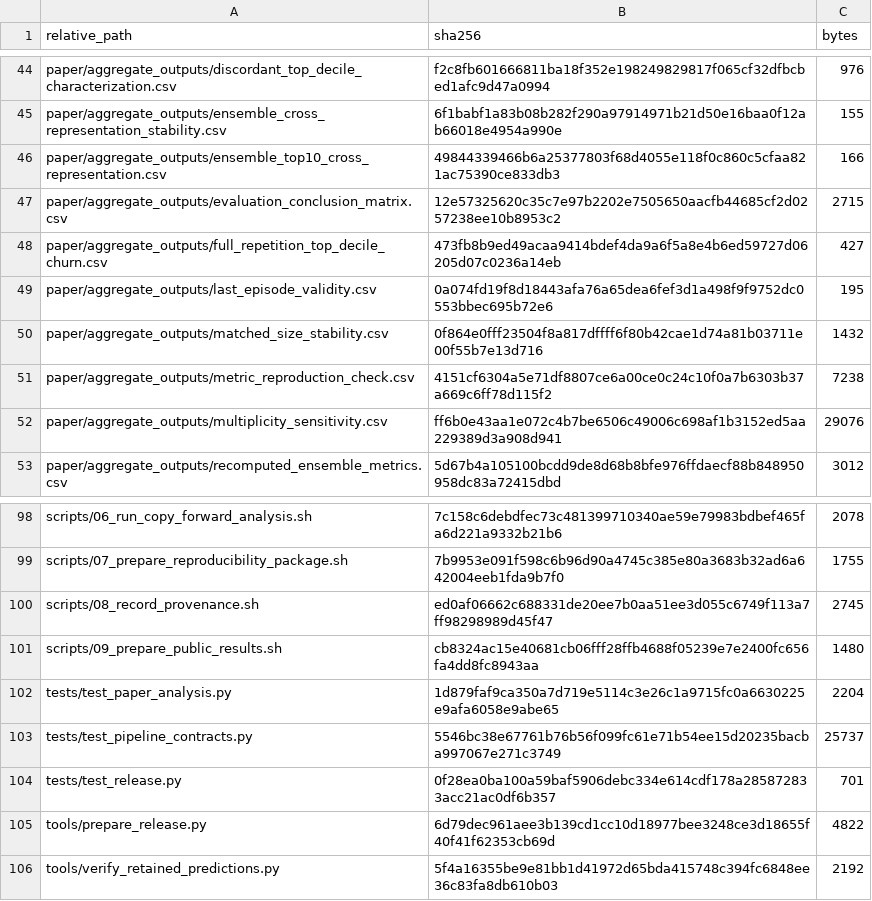
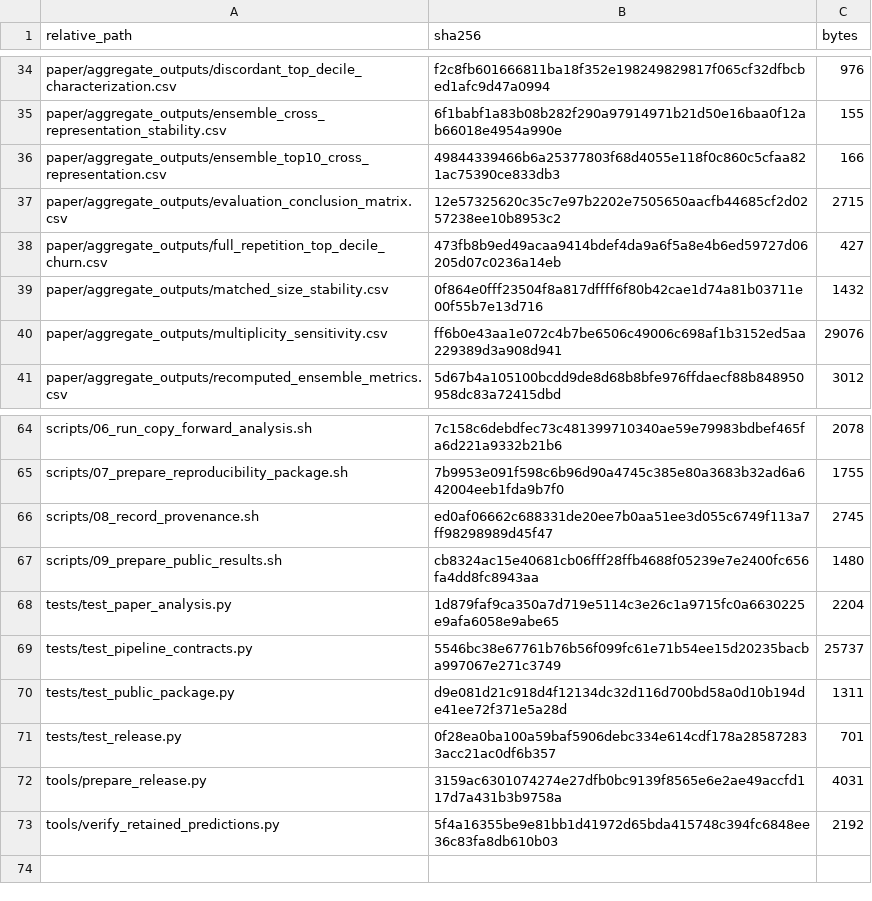
Before and after one commit to LvovDmitro/ehrshot-state-or-space, a CSV file: RELEASE_MANIFEST.csv, drawn as a sheet; only a part is shown, gaps mark what is left out; the diff covers the shown part only.

```diff
--- a/RELEASE_MANIFEST.csv
+++ b/RELEASE_MANIFEST.csv
@@ -48,5 +38,3 @@ paper/aggregate_outputs/evaluation_conclusion_matrix.csv,12e57325620c35c7e97b220
 paper/aggregate_outputs/full_repetition_top_decile_churn.csv,473fb8b9ed49acaa9414bdef4da9a6f5a8e4b6ed59727d06205d07c0236a14eb,427
-paper/aggregate_outputs/last_episode_validity.csv,0a074fd19f8d18443afa76a65dea6fef3d1a498f9f9752dc0553bbec695b72e6,195
 paper/aggregate_outputs/matched_size_stability.csv,0f864e0fff23504f8a817dffff6f80b42cae1d74a81b03711e00f55b7e13d716,1432
-paper/aggregate_outputs/metric_reproduction_check.csv,4151cf6304a5e71df8807ce6a00ce0c24c10f0a7b6303b37a669c6ff78d115f2,7238
 paper/aggregate_outputs/multiplicity_sensitivity.csv,ff6b0e43aa1e072c4b7be6506c49006c698af1b3152ed5aa229389d3a908d941,29076
@@ -103,4 +69,5 @@ tests/test_paper_analysis.py,1d879faf9ca350a7d719e5114c3e26c1a9715fc0a6630225e9a
 tests/test_pipeline_contracts.py,5546bc38e67761b76b56f099fc61e71b54ee15d20235bacba997067e271c3749,25737
+tests/test_public_package.py,d9e081d21c918d4f12134dc32d116d700bd58a0d10b194de41ee72f371e5a28d,1311
 tests/test_release.py,0f28ea0ba100a59baf5906debc334e614cdf178a285872833acc21ac0df6b357,701
-tools/prepare_release.py,6d79dec961aee3b139cd1cc10d18977bee3248ce3d18655f40f41f62353cb69d,4822
+tools/prepare_release.py,3159ac6301074274e27dfb0bc9139f8565e6e2ae49accfd117d7a431b3b9758a,4031
 tools/verify_retained_predictions.py,5f4a16355be9e81bb1d41972d65bda415748c394fc6848ee36c83fa8db610b03,2192
```
Also changed, not shown: 5 added rows, 37 removed rows and 15 edited cells elsewhere in this file, 57 other files.
